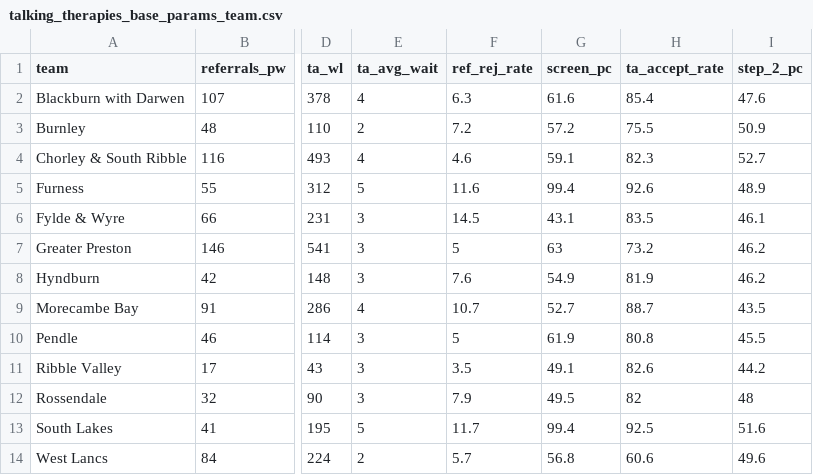
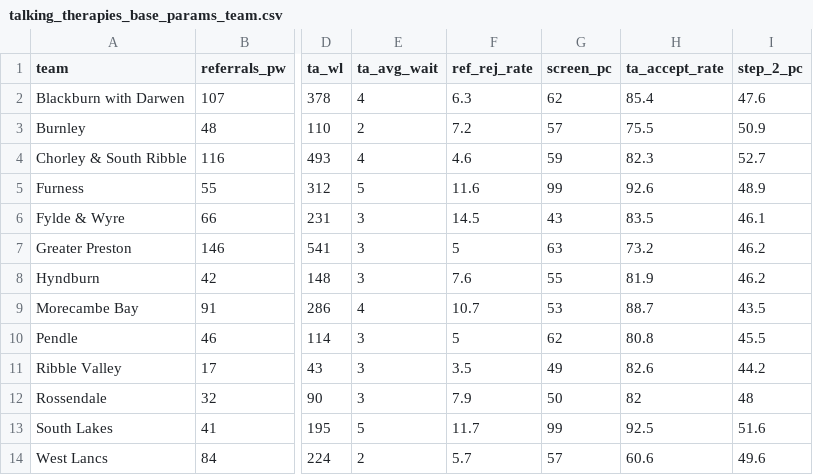
Before and after one commit to MightyAtom220474/IAPT-Pathway-DES, a CSV file: .streamlit/talking_therapies_base_params_team.csv, drawn as a sheet; only a part is shown, gaps mark what is left out; the diff names each change by its address in the sheet, - before the commit and + after, or states it on an @@ line.

Commit message:
CLASSES: change to base params data type

```diff
--- a/.streamlit/talking_therapies_base_params_team.csv
+++ b/.streamlit/talking_therapies_base_params_team.csv
-G2 (screen_pc): 61.6
+G2 (screen_pc): 62
-G3 (screen_pc): 57.2
+G3 (screen_pc): 57
-G4 (screen_pc): 59.1
+G4 (screen_pc): 59
-G5 (screen_pc): 99.4
+G5 (screen_pc): 99
-G6 (screen_pc): 43.1
+G6 (screen_pc): 43
-G8 (screen_pc): 54.9
+G8 (screen_pc): 55
-G9 (screen_pc): 52.7
+G9 (screen_pc): 53
-G10 (screen_pc): 61.9
+G10 (screen_pc): 62
-G11 (screen_pc): 49.1
+G11 (screen_pc): 49
-G12 (screen_pc): 49.5
+G12 (screen_pc): 50
-G13 (screen_pc): 99.4
+G13 (screen_pc): 99
-G14 (screen_pc): 56.8
+G14 (screen_pc): 57
```
